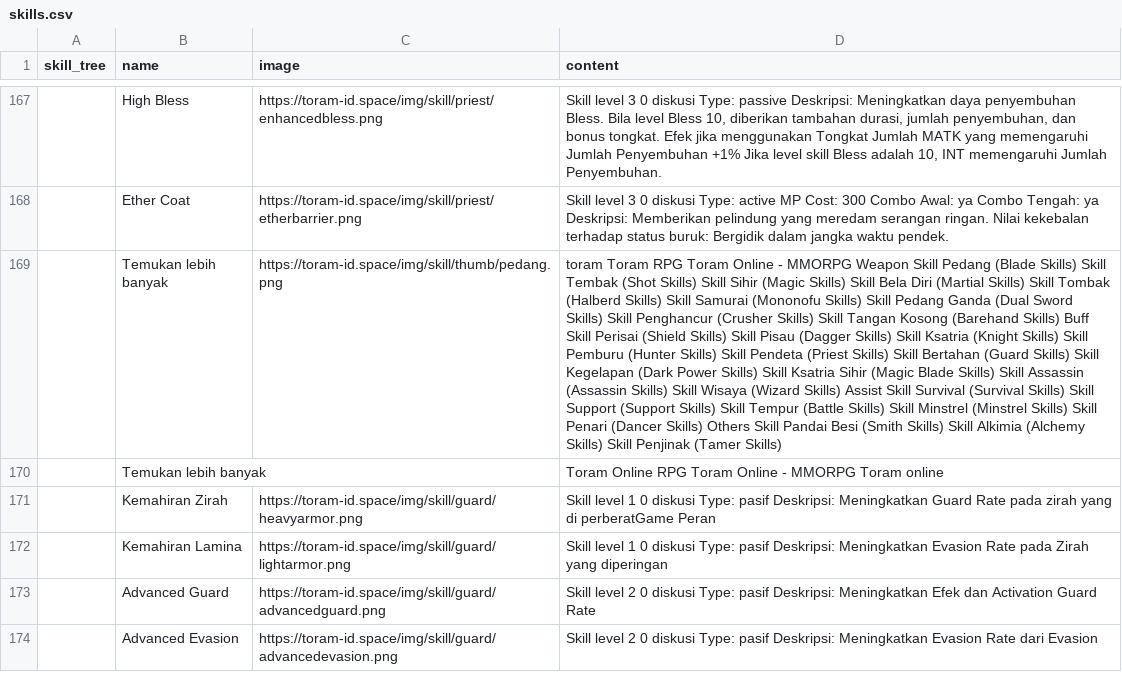
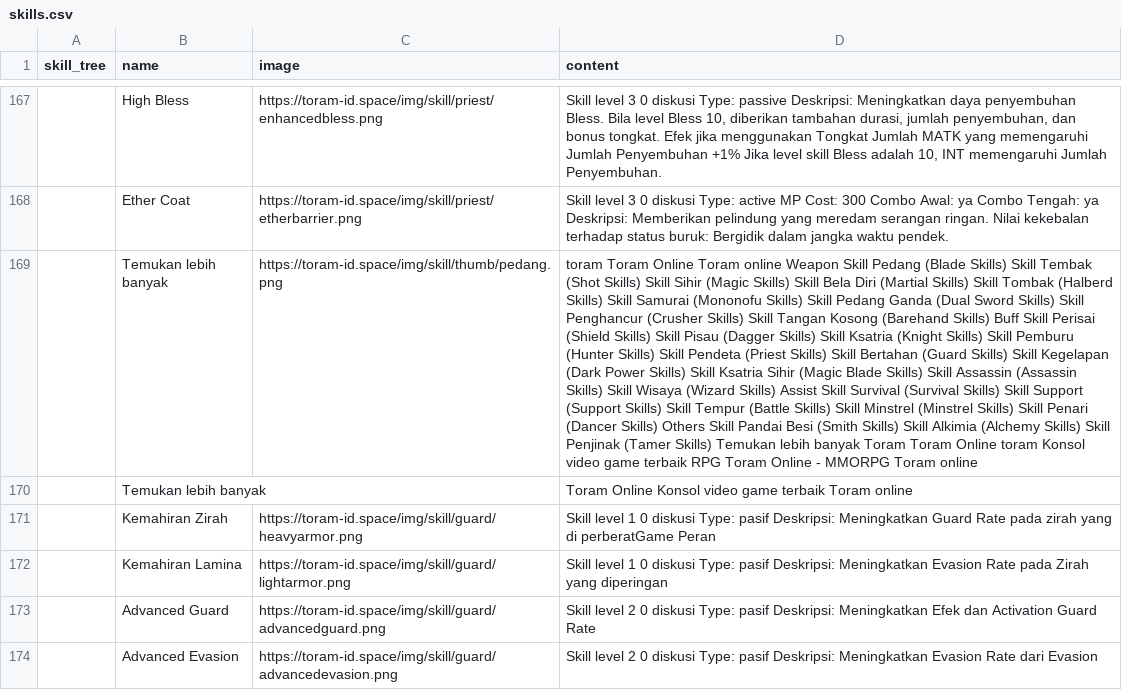
Before and after one commit to dimasyoga42/dataset, a CSV file: skills.csv, drawn as a sheet; only a part is shown, gaps mark what is left out; removed rows and columns are numbered as before the commit, all else as after; the diff covers the shown part only; the diff names each change by its address in the sheet, - before the commit and + after, or states it on an @@ line.

```diff
--- a/skills.csv
+++ b/skills.csv
-D169 (content): toram Toram RPG Toram Online - MMORPG Weapon Skill Pedang (Blade Skills) Skill Tembak (Shot Skills) Skill Sihir (Magic Skills) Skill Bela Diri (Martial Skills) Skill Tombak (Halberd Skills) Skill Samurai (Mononofu Skills) Skill Pedang Ganda (Dual Sword Skills) Skill Penghancur (Crusher Skills) Skill Tangan Kosong (Barehand Skills) Buff Skill Perisai (Shield Skills) Skill Pisau (Dagger Skills) Skill Ksatria (Knight Skills) Skill Pemburu (Hunter Skills) Skill Pendeta (Priest Skills) Skill Bertahan (Guard Skills) Skill Kegelapan (Dark Power Skills) Skill Ksatria Sihir (Magic Blade Skills) Skill Assassin (Assassin Skills) Skill Wisaya (Wizard Skills) Assist Skill Survival (Survival Skills) Skill Support (Support Skills) Skill Tempur (Battle Skills) Skill Minstrel (Minstrel Skills) Skill Penari (Dancer Skills) Others Skill Pandai Besi (Smith Skills) Skill Alkimia (Alchemy Skills) Skill Penjinak (Tamer Skills)
+D169 (content): toram Toram Online Toram online Weapon Skill Pedang (Blade Skills) Skill Tembak (Shot Skills) Skill Sihir (Magic Skills) Skill Bela Diri (Martial Skills) Skill Tombak (Halberd Skills) Skill Samurai (Mononofu Skills) Skill Pedang Ganda (Dual Sword Skills) Skill Penghancur (Crusher Skills) Skill Tangan Kosong (Barehand Skills) Buff Skill Perisai (Shield Skills) Skill Pisau (Dagger Skills) Skill Ksatria (Knight Skills) Skill Pemburu (Hunter Skills) Skill Pendeta (Priest Skills) Skill Bertahan (Guard Skills) Skill Kegelapan (Dark Power Skills) Skill Ksatria Sihir (Magic Blade Skills) Skill Assassin (Assassin Skills) Skill Wisaya (Wizard Skills) Assist Skill Survival (Survival Skills) Skill Support (Support Skills) Skill Tempur (Battle Skills) Skill Minstrel (Minstrel Skills) Skill Penari (Dancer Skills) Others Skill Pandai Besi (Smith Skills) Skill Alkimia (Alchemy Skills) Skill Penjinak (Tamer Skills) Temukan lebih banyak Toram Toram Online toram Konsol video game terbaik RPG Toram Online - MMORPG Toram online
-row 170:  | Temukan lebih banyak |  | Toram Online RPG Toram Online - MMORPG Toram online
+row 170:  | Temukan lebih banyak |  | Toram Online Konsol video game terbaik Toram online
```
Also changed, not shown: 3 added rows, 4 removed rows, 1 moved row and 54 edited cells elsewhere in this file, 2 other files.
